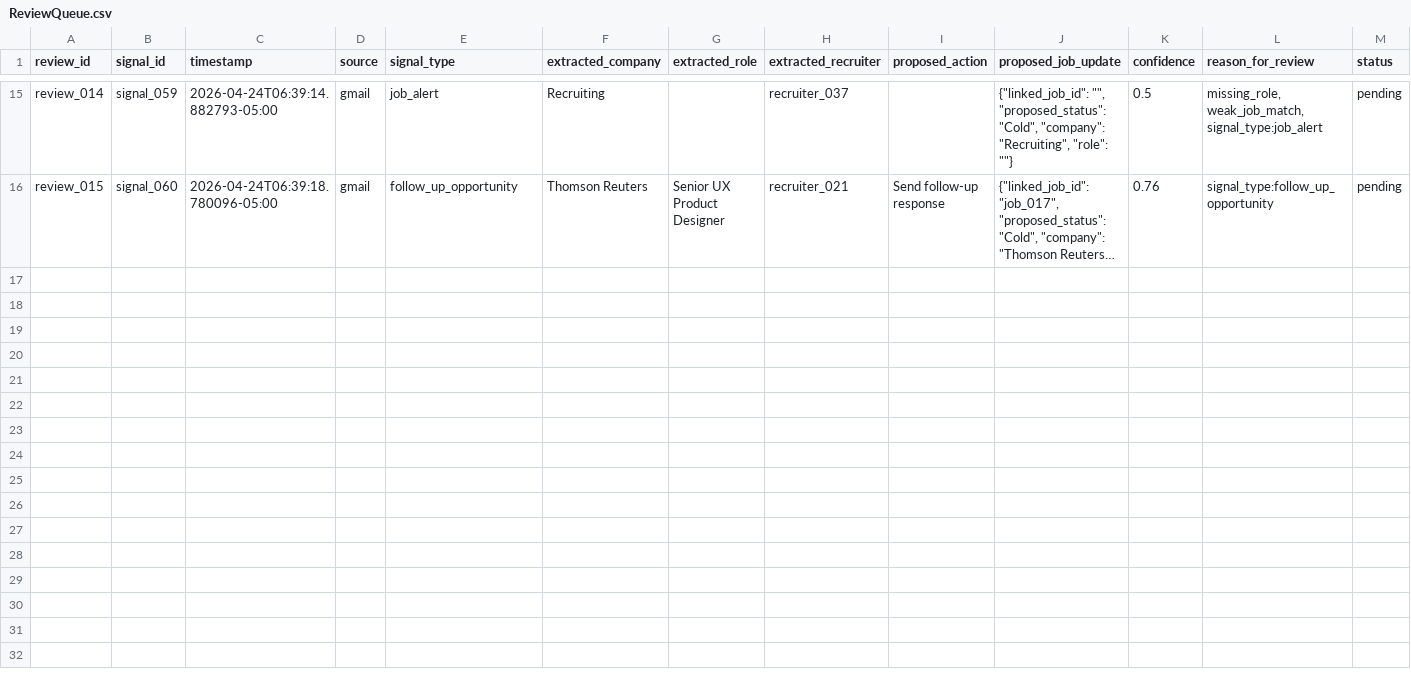
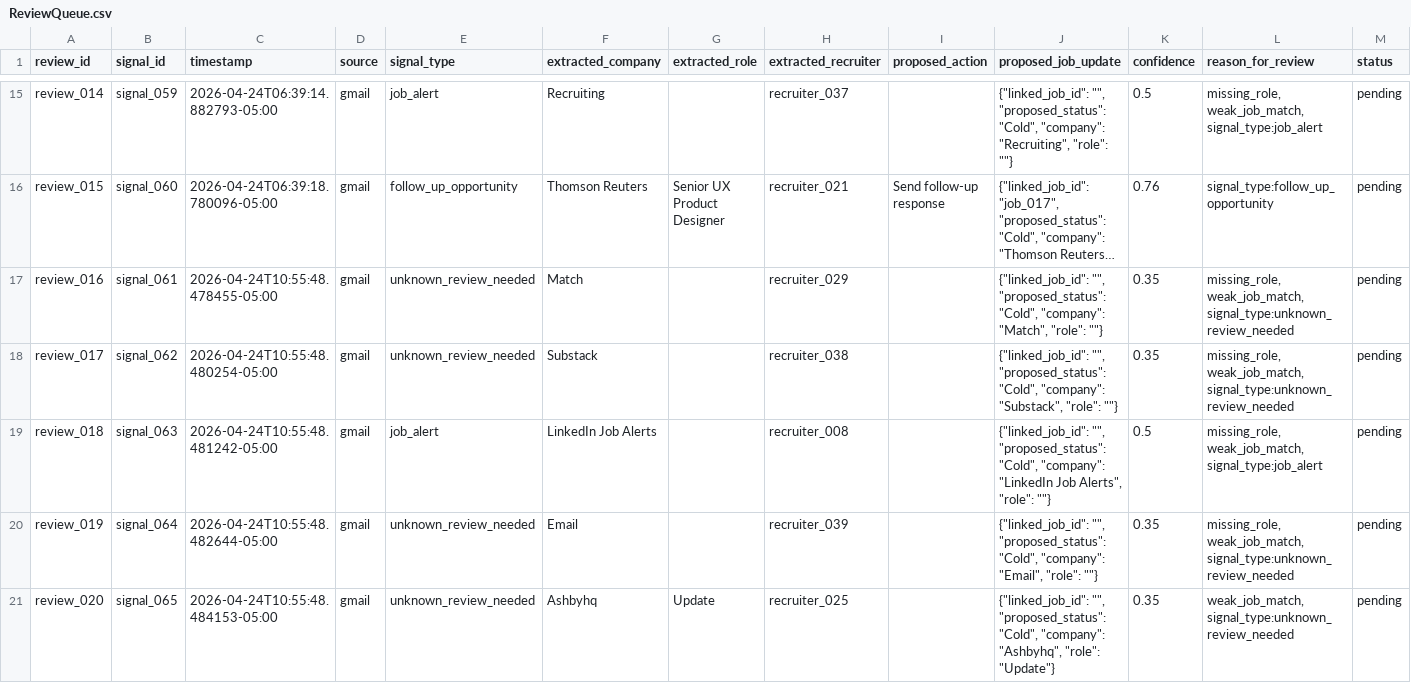
Before and after one commit to jonathonthomason/jt7-2, a CSV file: job-search-ui/data_mirror/ReviewQueue.csv, drawn as a sheet; only a part is shown, gaps mark what is left out; long unchanged cells end in …; rows hold the shown columns only; the diff names each change by its address in the sheet, - before the commit and + after, or states it on an @@ line.

Commit message:
JT7 auto-sync 2026-04-24 10:55:44 CDT tracker mirror update

```diff
--- a/job-search-ui/data_mirror/ReviewQueue.csv
+++ b/job-search-ui/data_mirror/ReviewQueue.csv
+row 17: review_016 | signal_061 | 2026-04-24T10:55:48.478455-05:00 | gmail | unknown_review_needed | Match |  | recruiter_029 |  | {"linked_job_id": "", "proposed_status": "Cold", "company": "Match", "role": ""} | 0.35 | missing_role, weak_job_match, signal_type:unknown_review_needed | pending
+row 18: review_017 | signal_062 | 2026-04-24T10:55:48.480254-05:00 | gmail | unknown_review_needed | Substack |  | recruiter_038 |  | {"linked_job_id": "", "proposed_status": "Cold", "company": "Substack", "role": ""} | 0.35 | missing_role, weak_job_match, signal_type:unknown_review_needed | pending
+row 19: review_018 | signal_063 | 2026-04-24T10:55:48.481242-05:00 | gmail | job_alert | LinkedIn Job Alerts |  | recruiter_008 |  | {"linked_job_id": "", "proposed_status": "Cold", "company": "LinkedIn Job Alerts", "role": ""} | 0.5 | missing_role, weak_job_match, signal_type:job_alert | pending
+row 20: review_019 | signal_064 | 2026-04-24T10:55:48.482644-05:00 | gmail | unknown_review_needed | Email |  | recruiter_039 |  | {"linked_job_id": "", "proposed_status": "Cold", "company": "Email", "role": ""} | 0.35 | missing_role, weak_job_match, signal_type:unknown_review_needed | pending
+row 21: review_020 | signal_065 | 2026-04-24T10:55:48.484153-05:00 | gmail | unknown_review_needed | Ashbyhq | Update | recruiter_025 |  | {"linked_job_id": "", "proposed_status": "Cold", "company": "Ashbyhq", "role": "Update"} | 0.35 | weak_job_match, signal_type:unknown_review_needed | pending
```
Also changed, not shown: job-search-ui/data_mirror/Jobs.csv, job-search-ui/data_mirror/Recruiters.csv, 11 other files.
